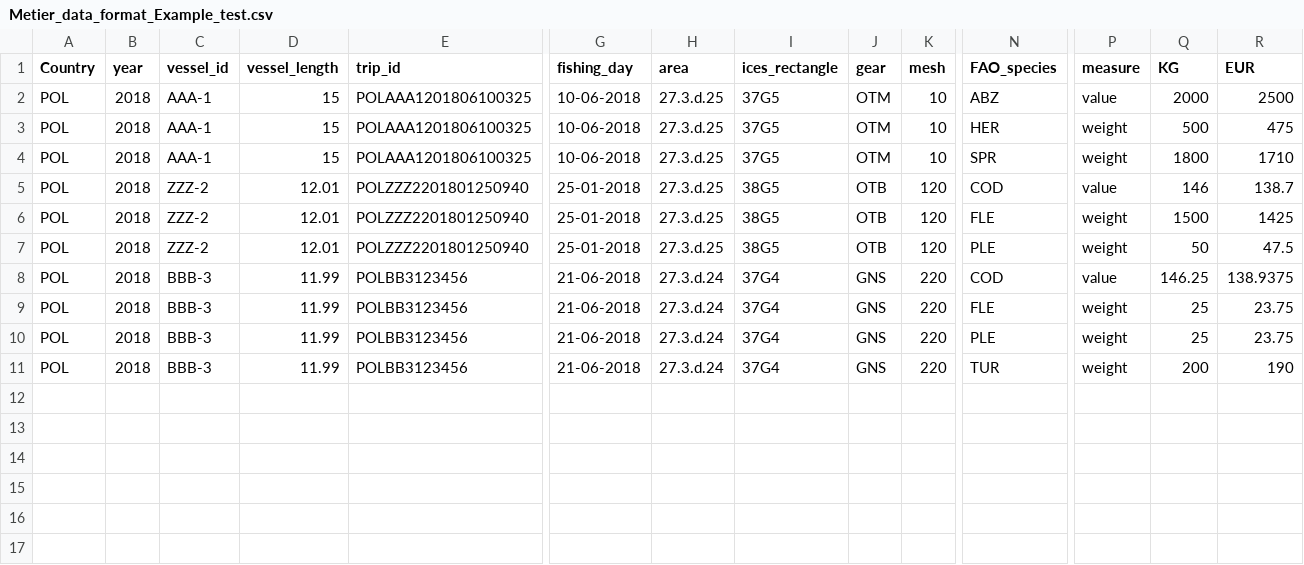
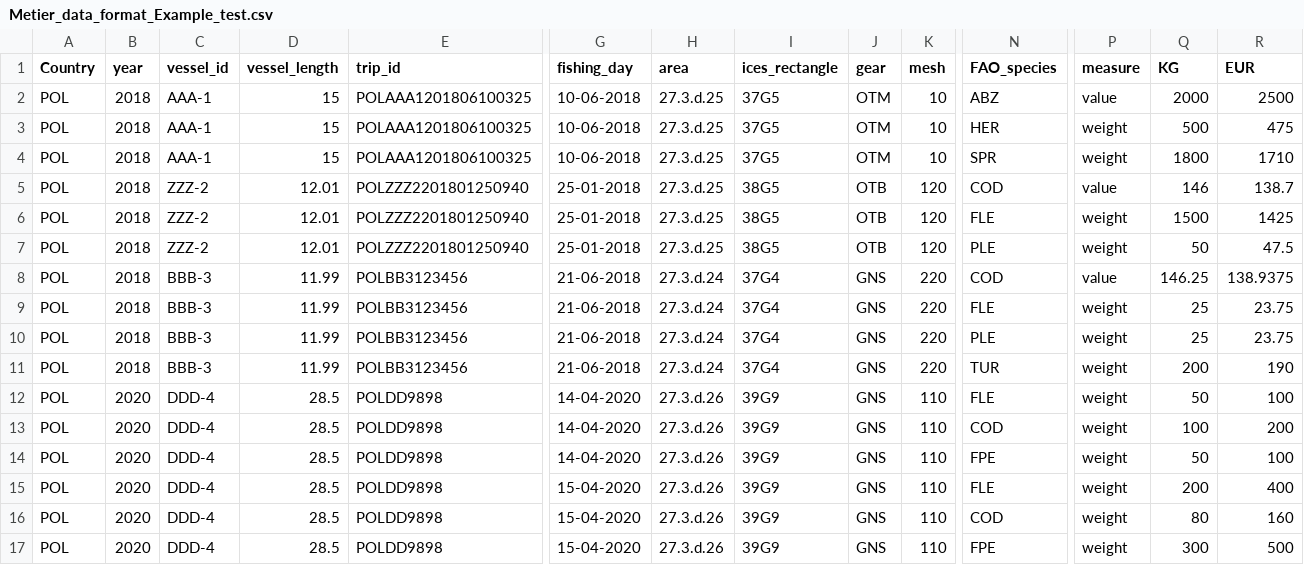
Before and after one commit to ices-eg/RCGs, a CSV file: Metiers/Scripts/Metier_data_format_Example_test.csv, drawn as a sheet; only a part is shown, gaps mark what is left out; rows hold the shown columns only; the diff names each change by its address in the sheet, - before the commit and + after, or states it on an @@ line.

```diff
--- a/Metiers/Scripts/Metier_data_format_Example_test.csv
+++ b/Metiers/Scripts/Metier_data_format_Example_test.csv
+row 12: POL | 2020 | DDD-4 | 28.5 | POLDD9898 | 14-04-2020 | 27.3.d.26 | 39G9 | GNS | 110 | FLE | weight | 50 | 100
+row 13: POL | 2020 | DDD-4 | 28.5 | POLDD9898 | 14-04-2020 | 27.3.d.26 | 39G9 | GNS | 110 | COD | weight | 100 | 200
+row 14: POL | 2020 | DDD-4 | 28.5 | POLDD9898 | 14-04-2020 | 27.3.d.26 | 39G9 | GNS | 110 | FPE | weight | 50 | 100
+row 15: POL | 2020 | DDD-4 | 28.5 | POLDD9898 | 15-04-2020 | 27.3.d.26 | 39G9 | GNS | 110 | FLE | weight | 200 | 400
+row 16: POL | 2020 | DDD-4 | 28.5 | POLDD9898 | 15-04-2020 | 27.3.d.26 | 39G9 | GNS | 110 | COD | weight | 80 | 160
+row 17: POL | 2020 | DDD-4 | 28.5 | POLDD9898 | 15-04-2020 | 27.3.d.26 | 39G9 | GNS | 110 | FPE | weight | 300 | 500
```
Also changed, not shown: Metiers/metier_results.csv, 1 other file.
